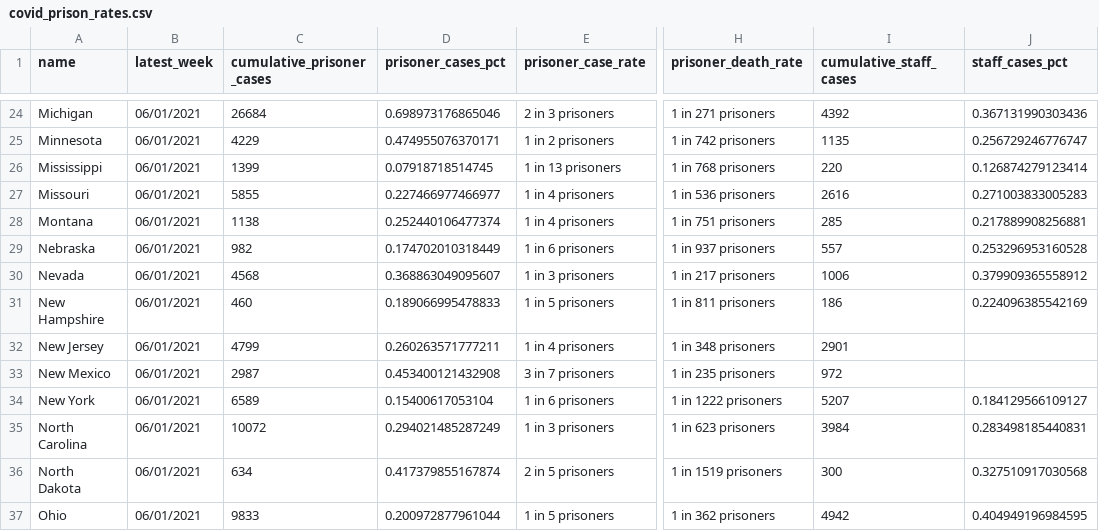
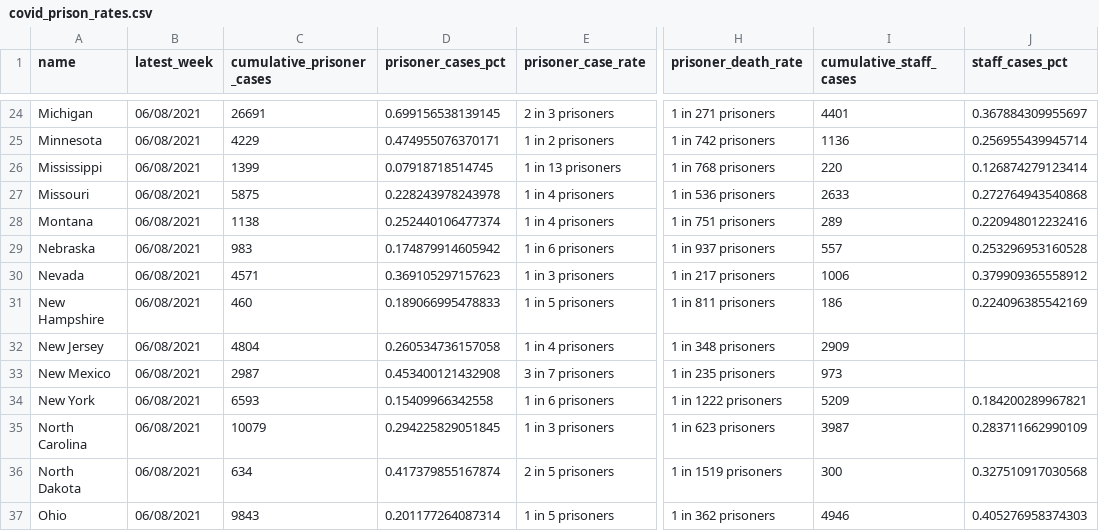
Before and after one commit to themarshallproject/COVID_prison_data, a CSV file: data/covid_prison_rates.csv, drawn as a sheet; only a part is shown, gaps mark what is left out; the diff covers the shown part only; the diff names each change by its address in the sheet, - before the commit and + after, or states it on an @@ line.

```diff
--- a/data/covid_prison_rates.csv
+++ b/data/covid_prison_rates.csv
-B24:B37 (latest_week): 06/01/2021
+B24:B37 (latest_week): 06/08/2021
-C24 (cumulative_prisoner_cases): 26684
+C24 (cumulative_prisoner_cases): 26691
-D24 (prisoner_cases_pct): 0.698973176865046
+D24 (prisoner_cases_pct): 0.699156538139145
-I24 (cumulative_staff_cases): 4392
+I24 (cumulative_staff_cases): 4401
-J24 (staff_cases_pct): 0.367131990303436
+J24 (staff_cases_pct): 0.367884309955697
-I25 (cumulative_staff_cases): 1135
+I25 (cumulative_staff_cases): 1136
-J25 (staff_cases_pct): 0.256729246776747
+J25 (staff_cases_pct): 0.256955439945714
-C27 (cumulative_prisoner_cases): 5855
+C27 (cumulative_prisoner_cases): 5875
-D27 (prisoner_cases_pct): 0.227466977466977
+D27 (prisoner_cases_pct): 0.228243978243978
-I27 (cumulative_staff_cases): 2616
+I27 (cumulative_staff_cases): 2633
-J27 (staff_cases_pct): 0.271003833005283
+J27 (staff_cases_pct): 0.272764943540868
-I28 (cumulative_staff_cases): 285
+I28 (cumulative_staff_cases): 289
-J28 (staff_cases_pct): 0.217889908256881
+J28 (staff_cases_pct): 0.220948012232416
-C29 (cumulative_prisoner_cases): 982
+C29 (cumulative_prisoner_cases): 983
-D29 (prisoner_cases_pct): 0.174702010318449
+D29 (prisoner_cases_pct): 0.174879914605942
-C30 (cumulative_prisoner_cases): 4568
+C30 (cumulative_prisoner_cases): 4571
-D30 (prisoner_cases_pct): 0.368863049095607
+D30 (prisoner_cases_pct): 0.369105297157623
-C32 (cumulative_prisoner_cases): 4799
+C32 (cumulative_prisoner_cases): 4804
-D32 (prisoner_cases_pct): 0.260263571777211
+D32 (prisoner_cases_pct): 0.260534736157058
-I32 (cumulative_staff_cases): 2901
+I32 (cumulative_staff_cases): 2909
-I33 (cumulative_staff_cases): 972
+I33 (cumulative_staff_cases): 973
-C34 (cumulative_prisoner_cases): 6589
+C34 (cumulative_prisoner_cases): 6593
-D34 (prisoner_cases_pct): 0.15400617053104
+D34 (prisoner_cases_pct): 0.15409966342558
-I34 (cumulative_staff_cases): 5207
+I34 (cumulative_staff_cases): 5209
-J34 (staff_cases_pct): 0.184129566109127
+J34 (staff_cases_pct): 0.184200289967821
-C35 (cumulative_prisoner_cases): 10072
+C35 (cumulative_prisoner_cases): 10079
-D35 (prisoner_cases_pct): 0.294021485287249
+D35 (prisoner_cases_pct): 0.294225829051845
-I35 (cumulative_staff_cases): 3984
+I35 (cumulative_staff_cases): 3987
-J35 (staff_cases_pct): 0.283498185440831
+J35 (staff_cases_pct): 0.283711662990109
-C37 (cumulative_prisoner_cases): 9833
+C37 (cumulative_prisoner_cases): 9843
-D37 (prisoner_cases_pct): 0.200972877961044
+D37 (prisoner_cases_pct): 0.201177264087314
-I37 (cumulative_staff_cases): 4942
+I37 (cumulative_staff_cases): 4946
-J37 (staff_cases_pct): 0.404949196984595
+J37 (staff_cases_pct): 0.405276958374303
```
Also changed, not shown: 142 edited cells elsewhere in this file, data/covid_prison_cases.csv, 1 other file.
